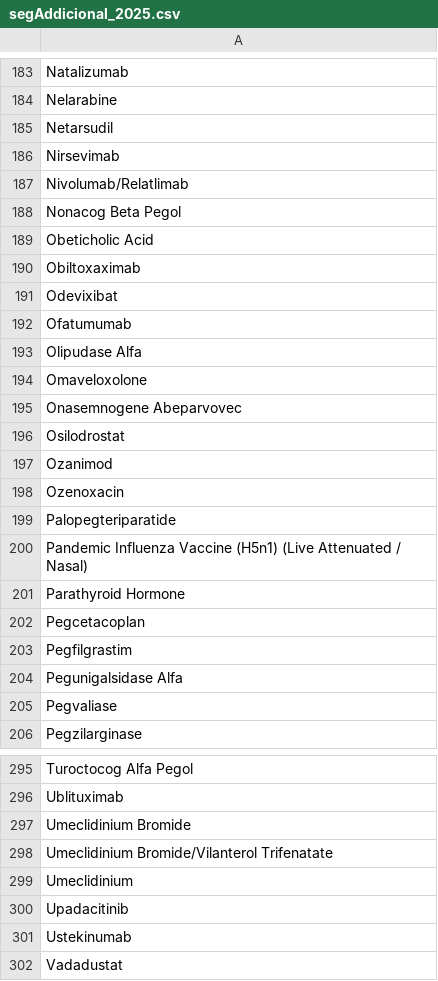
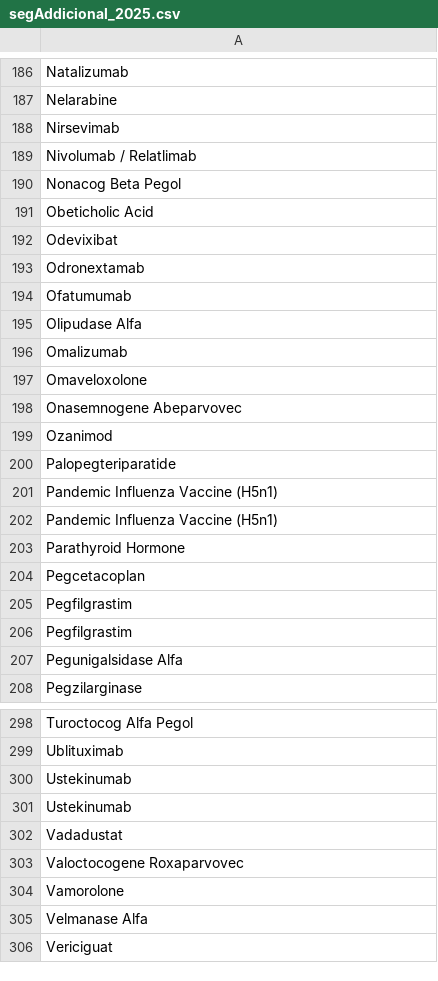
Before and after one commit to montaneva/FVcsv, a CSV file: segAddicional_2025.csv, drawn as a sheet; only a part is shown, gaps mark what is left out; the shorter side is filled out with more unchanged rows; the diff covers the shown part only.

Commit message:
Update segAddicional_2025.csv

```diff
--- a/segAddicional_2025.csv
+++ b/segAddicional_2025.csv
@@ -184,4 +187,3 @@ Natalizumab,
 Nelarabine,
-Netarsudil,
 Nirsevimab,
-Nivolumab/Relatlimab,
+Nivolumab / Relatlimab,
@@ -189,13 +191,13 @@ Nonacog Beta Pegol,
 Obeticholic Acid,
-Obiltoxaximab,
 Odevixibat,
+Odronextamab,
 Ofatumumab,
 Olipudase Alfa,
+Omalizumab,
 Omaveloxolone,
 Onasemnogene Abeparvovec,
-Osilodrostat,
 Ozanimod,
-Ozenoxacin,
 Palopegteriparatide,
-Pandemic Influenza Vaccine (H5n1) (Live Attenuated /  Nasal),
+Pandemic Influenza Vaccine (H5n1)
+Pandemic Influenza Vaccine (H5n1),
 Parathyroid Hormone,
@@ -203,4 +205,4 @@ Pegcetacoplan,
 Pegfilgrastim,
+Pegfilgrastim,
 Pegunigalsidase Alfa,
-Pegvaliase,
 Pegzilarginase,
@@ -296,6 +299,3 @@ Turoctocog Alfa Pegol,
 Ublituximab,
-Umeclidinium Bromide,
-Umeclidinium Bromide/Vilanterol Trifenatate,
-Umeclidinium,
-Upadacitinib,
+Ustekinumab,
 Ustekinumab,
```
Also changed, not shown: 29 added rows, 22 removed rows and 24 edited cells elsewhere in this file.
